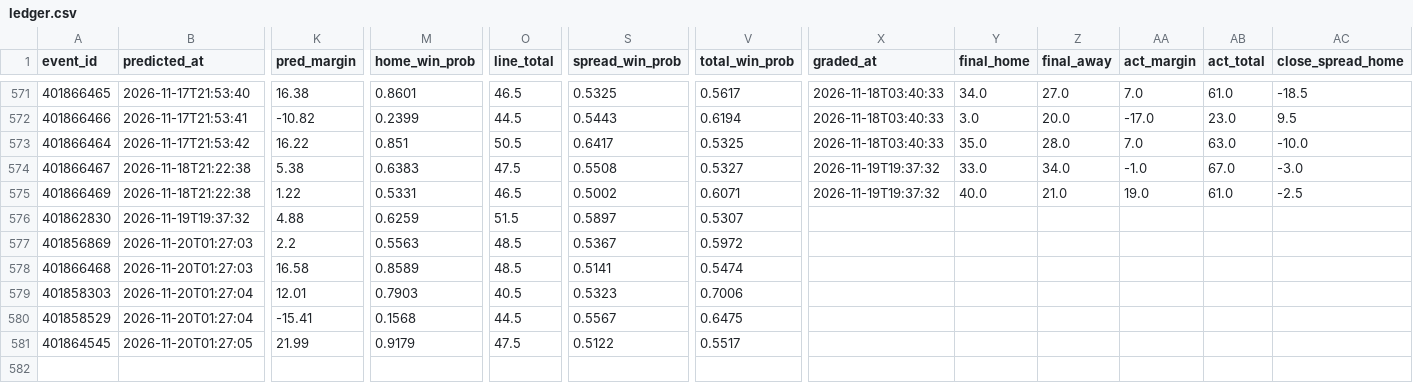
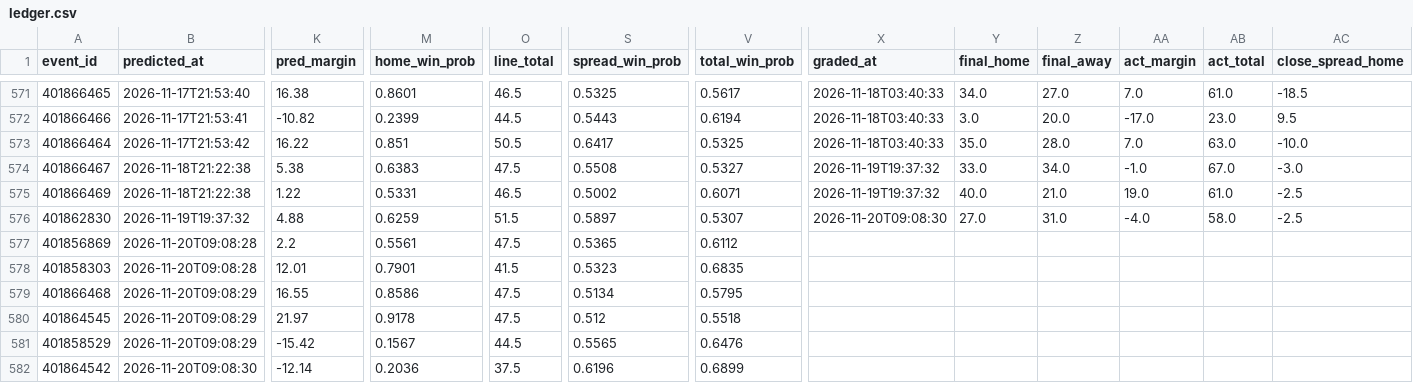
Before and after one commit to golfer1989/cfb-model, a CSV file: data/ledger.csv, drawn as a sheet; only a part is shown, gaps mark what is left out; removed rows and columns are numbered as before the commit, all else as after; rows hold the shown columns only; the diff covers the shown part only; the diff names each change by its address in the sheet, - before the commit and + after, or states it on an @@ line.

Commit message:
Report (pre-kickoff): 2026-11-20 03:08 CST

```diff
--- a/data/ledger.csv
+++ b/data/ledger.csv
-X576 (graded_at): (empty)
+X576 (graded_at): 2026-11-20T09:08:30
-Y576 (final_home): (empty)
+Y576 (final_home): 27.0
-Z576 (final_away): (empty)
+Z576 (final_away): 31.0
-AA576 (act_margin): (empty)
+AA576 (act_margin): -4.0
-AB576 (act_total): (empty)
+AB576 (act_total): 58.0
-AC576 (close_spread_home): (empty)
+AC576 (close_spread_home): -2.5
-B577 (predicted_at): 2026-11-20T01:27:03
+B577 (predicted_at): 2026-11-20T09:08:28
-M577 (home_win_prob): 0.5563
+M577 (home_win_prob): 0.5561
-O577 (line_total): 48.5
+O577 (line_total): 47.5
-S577 (spread_win_prob): 0.5367
+S577 (spread_win_prob): 0.5365
-V577 (total_win_prob): 0.5972
+V577 (total_win_prob): 0.6112
-row 578: 401866468 | 2026-11-20T01:27:03 | 16.58 | 0.8589 | 48.5 | 0.5141 | 0.5474
-B578 (predicted_at): 2026-11-20T01:27:04
+B578 (predicted_at): 2026-11-20T09:08:28
-M578 (home_win_prob): 0.7903
+M578 (home_win_prob): 0.7901
-O578 (line_total): 40.5
+O578 (line_total): 41.5
-V578 (total_win_prob): 0.7006
+V578 (total_win_prob): 0.6835
+row 579: 401866468 | 2026-11-20T09:08:29 | 16.55 | 0.8586 | 47.5 | 0.5134 | 0.5795
+row 580: 401864545 | 2026-11-20T09:08:29 | 21.97 | 0.9178 | 47.5 | 0.512 | 0.5518
-B581 (predicted_at): 2026-11-20T01:27:04
+B581 (predicted_at): 2026-11-20T09:08:29
-K581 (pred_margin): -15.41
+K581 (pred_margin): -15.42
-M581 (home_win_prob): 0.1568
+M581 (home_win_prob): 0.1567
-S581 (spread_win_prob): 0.5567
+S581 (spread_win_prob): 0.5565
-V581 (total_win_prob): 0.6475
+V581 (total_win_prob): 0.6476
-row 581: 401864545 | 2026-11-20T01:27:05 | 21.99 | 0.9179 | 47.5 | 0.5122 | 0.5517
+row 582: 401864542 | 2026-11-20T09:08:30 | -12.14 | 0.2036 | 37.5 | 0.6196 | 0.6899
```
Also changed, not shown: 4 edited cells elsewhere in this file, data/backtest_preds.csv, data/real_games.csv, 7 other files.
